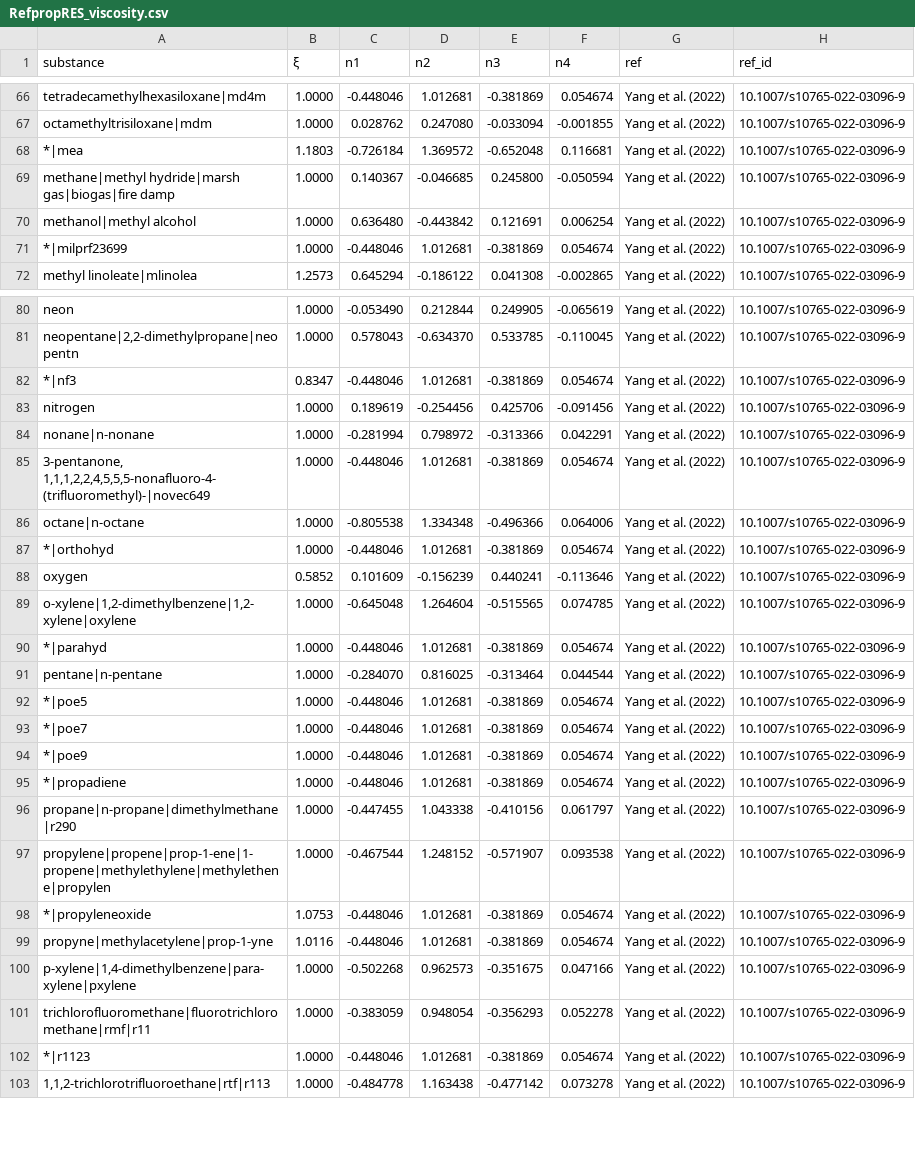
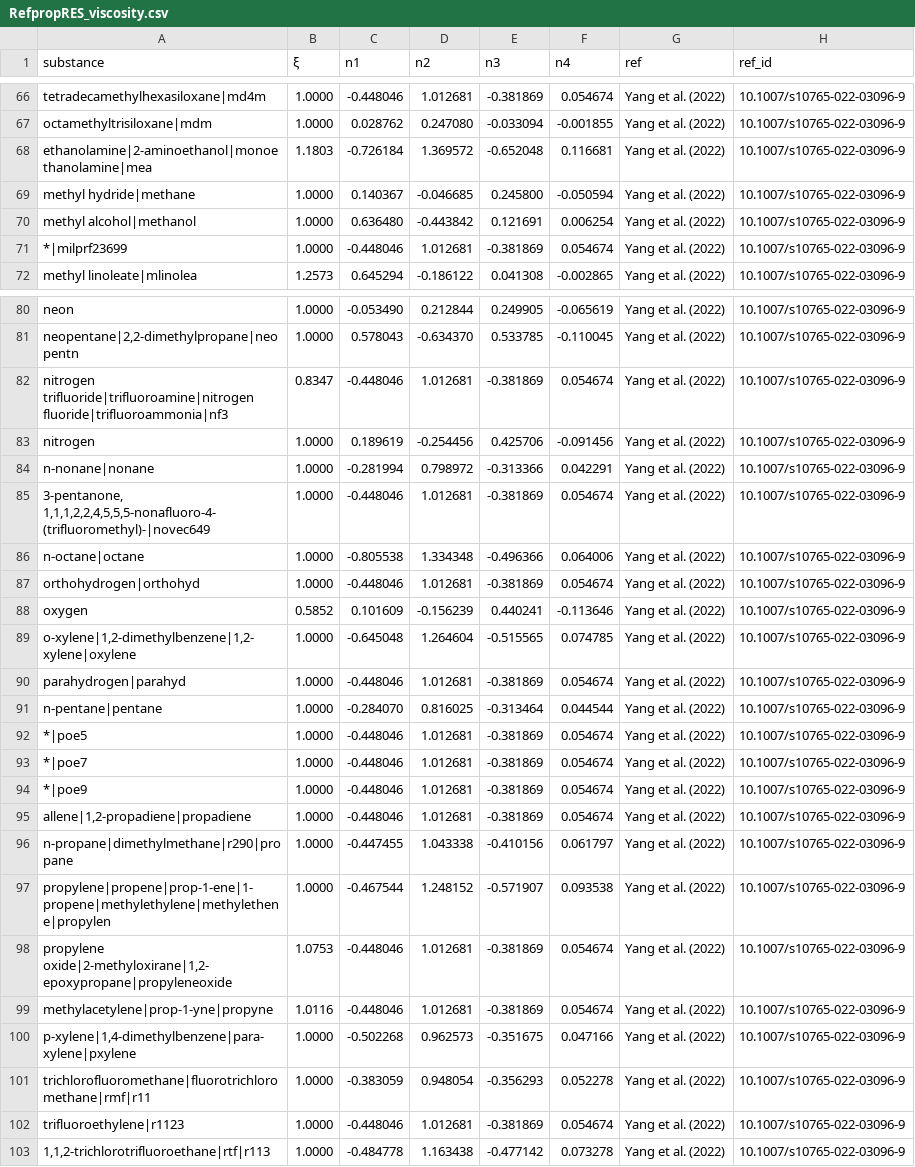
Before and after one commit to se-schmitt/EntropyScaling.jl, a CSV file: database/RefpropRES_viscosity.csv, drawn as a sheet; only a part is shown, gaps mark what is left out; the diff covers the shown part only.

```diff
--- a/database/RefpropRES_viscosity.csv
+++ b/database/RefpropRES_viscosity.csv
@@ -67,5 +67,5 @@ substance,ξ,n1,n2,n3,n4,ref,ref_id
 "octamethyltrisiloxane|mdm",1.0000,0.028762,0.247080,-0.033094,-0.001855,"Yang et al. (2022)",10.1007/s10765-022-03096-9
-"*|mea",1.1803,-0.726184,1.369572,-0.652048,0.116681,"Yang et al. (2022)",10.1007/s10765-022-03096-9
-"methane|methyl hydride|marsh gas|biogas|fire damp",1.0000,0.140367,-0.046685,0.245800,-0.050594,"Yang et al. (2022)",10.1007/s10765-022-03096-9
-"methanol|methyl alcohol",1.0000,0.636480,-0.443842,0.121691,0.006254,"Yang et al. (2022)",10.1007/s10765-022-03096-9
+"ethanolamine|2-aminoethanol|monoethanolamine|mea",1.1803,-0.726184,1.369572,-0.652048,0.116681,"Yang et al. (2022)",10.1007/s10765-022-03096-9
+"methyl hydride|methane",1.0000,0.140367,-0.046685,0.245800,-0.050594,"Yang et al. (2022)",10.1007/s10765-022-03096-9
+"methyl alcohol|methanol",1.0000,0.636480,-0.443842,0.121691,0.006254,"Yang et al. (2022)",10.1007/s10765-022-03096-9
 "*|milprf23699",1.0000,-0.448046,1.012681,-0.381869,0.054674,"Yang et al. (2022)",10.1007/s10765-022-03096-9
@@ -81,12 +81,12 @@ substance,ξ,n1,n2,n3,n4,ref,ref_id
 "neopentane|2,2-dimethylpropane|neopentn",1.0000,0.578043,-0.634370,0.533785,-0.110045,"Yang et al. (2022)",10.1007/s10765-022-03096-9
-"*|nf3",0.8347,-0.448046,1.012681,-0.381869,0.054674,"Yang et al. (2022)",10.1007/s10765-022-03096-9
+"nitrogen trifluoride|trifluoroamine|nitrogen fluoride|trifluoroammonia|nf3",0.8347,-0.448046,1.012681,-0.381869,0.054674,"Yang et al. (2022)",10.1007/s10765-022-03096-9
 "nitrogen",1.0000,0.189619,-0.254456,0.425706,-0.091456,"Yang et al. (2022)",10.1007/s10765-022-03096-9
-"nonane|n-nonane",1.0000,-0.281994,0.798972,-0.313366,0.042291,"Yang et al. (2022)",10.1007/s10765-022-03096-9
+"n-nonane|nonane",1.0000,-0.281994,0.798972,-0.313366,0.042291,"Yang et al. (2022)",10.1007/s10765-022-03096-9
 "3-pentanone, 1,1,1,2,2,4,5,5,5-nonafluoro-4-(trifluoromethyl)-|novec649",1.0000,-0.448046,1.012681,-0.381869,0.054674,"Yang et al. (2022)",10.1007/s10765-022-03096-9
-"octane|n-octane",1.0000,-0.805538,1.334348,-0.496366,0.064006,"Yang et al. (2022)",10.1007/s10765-022-03096-9
-"*|orthohyd",1.0000,-0.448046,1.012681,-0.381869,0.054674,"Yang et al. (2022)",10.1007/s10765-022-03096-9
+"n-octane|octane",1.0000,-0.805538,1.334348,-0.496366,0.064006,"Yang et al. (2022)",10.1007/s10765-022-03096-9
+"orthohydrogen|orthohyd",1.0000,-0.448046,1.012681,-0.381869,0.054674,"Yang et al. (2022)",10.1007/s10765-022-03096-9
 "oxygen",0.5852,0.101609,-0.156239,0.440241,-0.113646,"Yang et al. (2022)",10.1007/s10765-022-03096-9
 "o-xylene|1,2-dimethylbenzene|1,2-xylene|oxylene",1.0000,-0.645048,1.264604,-0.515565,0.074785,"Yang et al. (2022)",10.1007/s10765-022-03096-9
-"*|parahyd",1.0000,-0.448046,1.012681,-0.381869,0.054674,"Yang et al. (2022)",10.1007/s10765-022-03096-9
-"pentane|n-pentane",1.0000,-0.284070,0.816025,-0.313464,0.044544,"Yang et al. (2022)",10.1007/s10765-022-03096-9
+"parahydrogen|parahyd",1.0000,-0.448046,1.012681,-0.381869,0.054674,"Yang et al. (2022)",10.1007/s10765-022-03096-9
+"n-pentane|pentane",1.0000,-0.284070,0.816025,-0.313464,0.044544,"Yang et al. (2022)",10.1007/s10765-022-03096-9
 "*|poe5",1.0000,-0.448046,1.012681,-0.381869,0.054674,"Yang et al. (2022)",10.1007/s10765-022-03096-9
@@ -94,10 +94,10 @@ substance,ξ,n1,n2,n3,n4,ref,ref_id
 "*|poe9",1.0000,-0.448046,1.012681,-0.381869,0.054674,"Yang et al. (2022)",10.1007/s10765-022-03096-9
-"*|propadiene",1.0000,-0.448046,1.012681,-0.381869,0.054674,"Yang et al. (2022)",10.1007/s10765-022-03096-9
-"propane|n-propane|dimethylmethane|r290",1.0000,-0.447455,1.043338,-0.410156,0.061797,"Yang et al. (2022)",10.1007/s10765-022-03096-9
+"allene|1,2-propadiene|propadiene",1.0000,-0.448046,1.012681,-0.381869,0.054674,"Yang et al. (2022)",10.1007/s10765-022-03096-9
+"n-propane|dimethylmethane|r290|propane",1.0000,-0.447455,1.043338,-0.410156,0.061797,"Yang et al. (2022)",10.1007/s10765-022-03096-9
 "propylene|propene|prop-1-ene|1-propene|methylethylene|methylethene|propylen",1.0000,-0.467544,1.248152,-0.571907,0.093538,"Yang et al. (2022)",10.1007/s10765-022-03096-9
-"*|propyleneoxide",1.0753,-0.448046,1.012681,-0.381869,0.054674,"Yang et al. (2022)",10.1007/s10765-022-03096-9
-"propyne|methylacetylene|prop-1-yne",1.0116,-0.448046,1.012681,-0.381869,0.054674,"Yang et al. (2022)",10.1007/s10765-022-03096-9
+"propylene oxide|2-methyloxirane|1,2-epoxypropane|propyleneoxide",1.0753,-0.448046,1.012681,-0.381869,0.054674,"Yang et al. (2022)",10.1007/s10765-022-03096-9
+"methylacetylene|prop-1-yne|propyne",1.0116,-0.448046,1.012681,-0.381869,0.054674,"Yang et al. (2022)",10.1007/s10765-022-03096-9
 "p-xylene|1,4-dimethylbenzene|para-xylene|pxylene",1.0000,-0.502268,0.962573,-0.351675,0.047166,"Yang et al. (2022)",10.1007/s10765-022-03096-9
 "trichlorofluoromethane|fluorotrichloromethane|rmf|r11",1.0000,-0.383059,0.948054,-0.356293,0.052278,"Yang et al. (2022)",10.1007/s10765-022-03096-9
-"*|r1123",1.0000,-0.448046,1.012681,-0.381869,0.054674,"Yang et al. (2022)",10.1007/s10765-022-03096-9
+"trifluoroethylene|r1123",1.0000,-0.448046,1.012681,-0.381869,0.054674,"Yang et al. (2022)",10.1007/s10765-022-03096-9
 "1,1,2-trichlorotrifluoroethane|rtf|r113",1.0000,-0.484778,1.163438,-0.477142,0.073278,"Yang et al. (2022)",10.1007/s10765-022-03096-9
```
Also changed, not shown: 36 edited cells elsewhere in this file, database/ChapmanEnskog.csv, database/RefpropRES_thermal_conductivity.csv.
